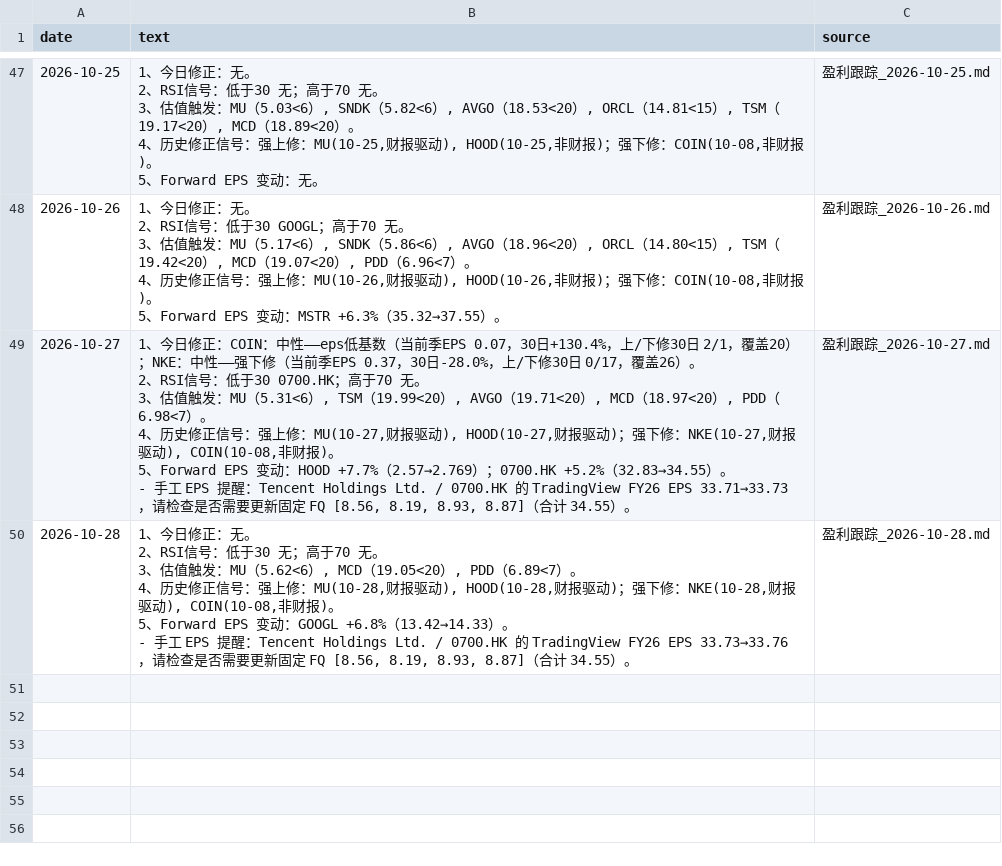
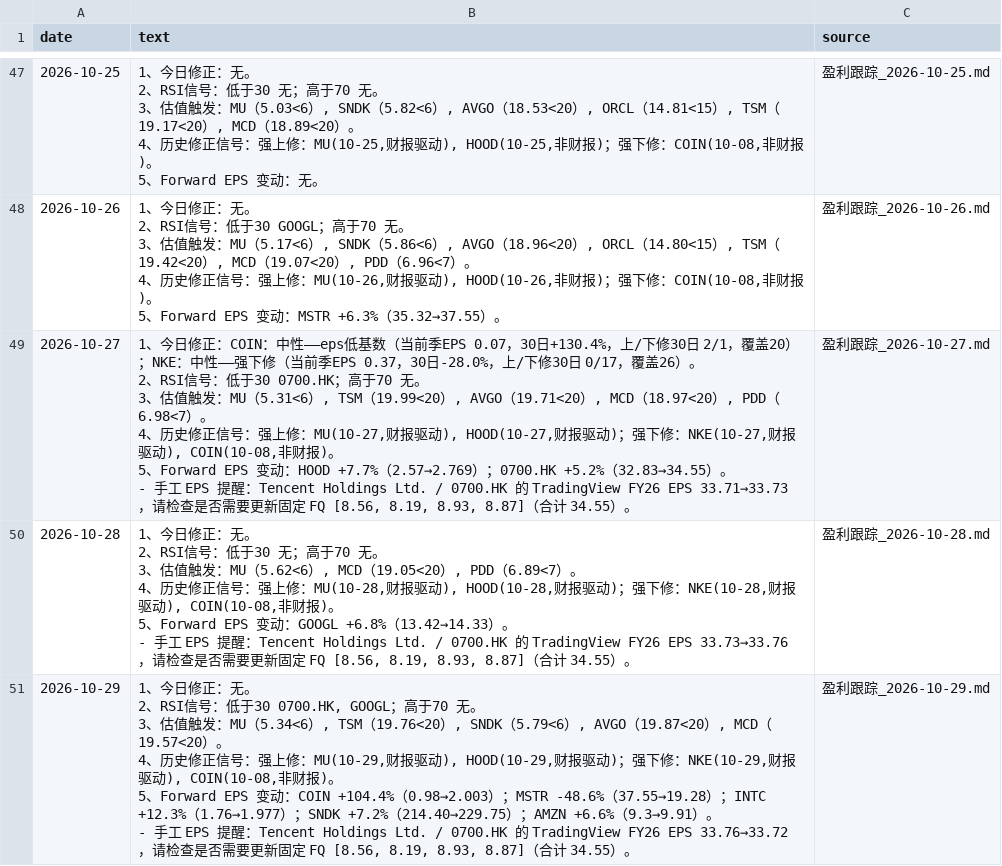
Before and after one commit to cool1990/invest-dashboard_v1, a CSV file: data/earnings/summary.csv, drawn as a sheet; only a part is shown, gaps mark what is left out.

```diff
--- a/data/earnings/summary.csv
+++ b/data/earnings/summary.csv
@@ -520 +520,7 @@ date,text,source
 - 手工 EPS 提醒：Tencent Holdings Ltd. / 0700.HK 的 TradingView FY26 EPS 33.73→33.76，请检查是否需要更新固定 FQ [8.56, 8.19, 8.93, 8.87]（合计 34.55）。",盈利跟踪_2026-10-28.md
+2026-10-29,"1、今日修正：无。
+2、RSI信号：低于30 0700.HK, GOOGL；高于70 无。
+3、估值触发：MU（5.34<6）, TSM（19.76<20）, SNDK（5.79<6）, AVGO（19.87<20）, MCD（19.57<20）。
+4、历史修正信号：强上修：MU(10-29,财报驱动), HOOD(10-29,财报驱动)；强下修：NKE(10-29,财报驱动), COIN(10-08,非财报)。
+5、Forward EPS 变动：COIN +104.4%（0.98→2.003）；MSTR -48.6%（37.55→19.28）；INTC +12.3%（1.76→1.977）；SNDK +7.2%（214.40→229.75）；AMZN +6.6%（9.3→9.91）。
+- 手工 EPS 提醒：Tencent Holdings Ltd. / 0700.HK 的 TradingView FY26 EPS 33.76→33.72，请检查是否需要更新固定 FQ [8.56, 8.19, 8.93, 8.87]（合计 34.55）。",盈利跟踪_2026-10-29.md
```
Also changed, not shown: data/earnings/daily.csv, data/filings/days.csv, 3 other files.
